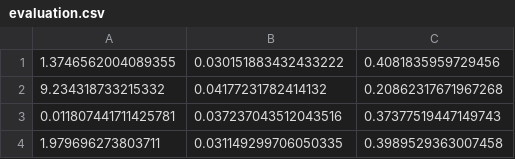
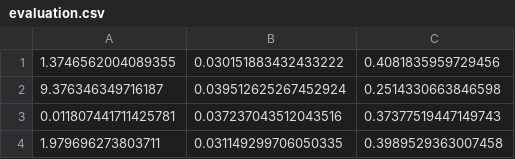
Before and after one commit to dagngyen/hcmus_23-24_coursesra-courses-analysis, a CSV file: Phase 2: Building model/evaluation.csv, drawn as a sheet.

```diff
--- a/Phase 2: Building model/evaluation.csv
+++ b/Phase 2: Building model/evaluation.csv
@@ -1,3 +1,3 @@
 1.3746562004089355,0.030151883432433222,0.4081835959729456
-9.234318733215332,0.04177231782414132,0.20862317671967268
+9.376346349716187,0.039512625267452924,0.2514330663846598
 0.011807441711425781,0.037237043512043516,0.37377519447149743
```
Also changed, not shown: 3 other files.
